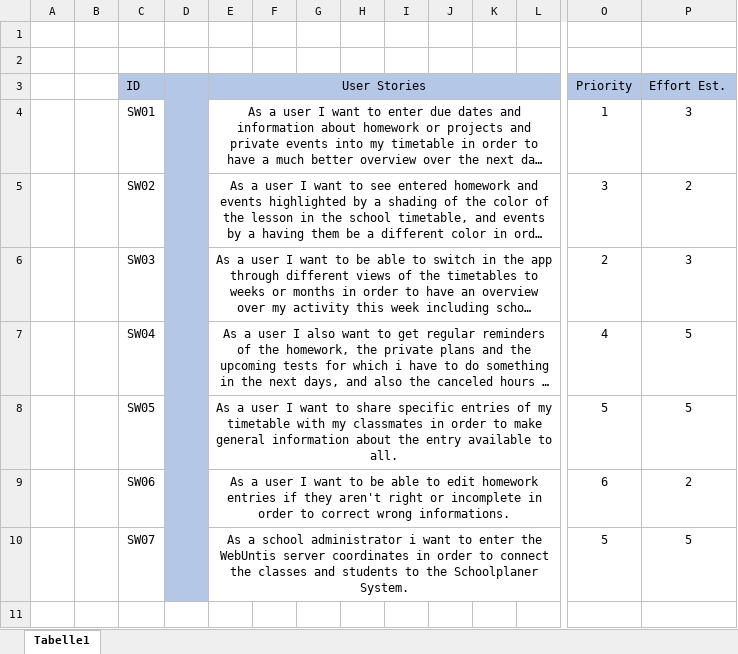
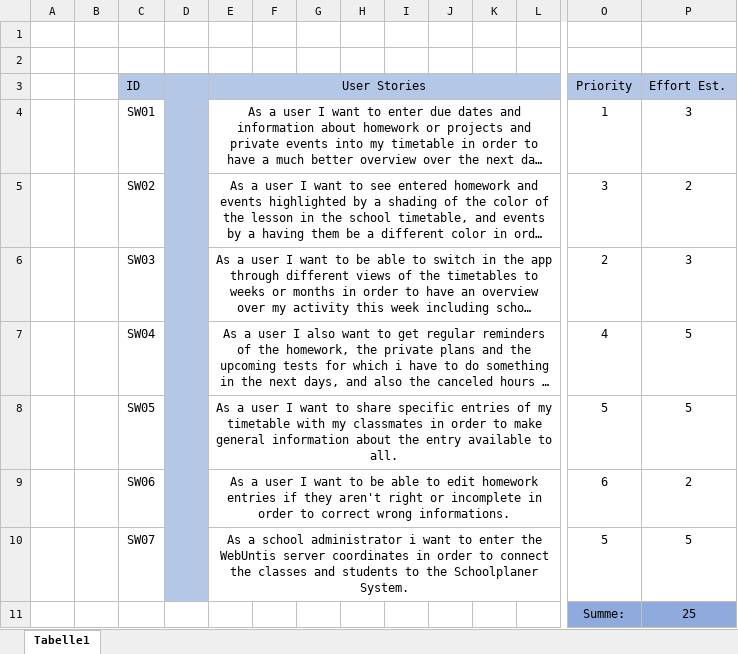
Before and after one commit to amgad-H/if.05.61_01-project-repository, an Excel workbook: 08_MiscDocs/UserStories/UserStories.xlsx, sheet Tabelle1, drawn as a sheet; only a part is shown, gaps mark what is left out; long unchanged cells end in …; values as stored, in another font and other column widths than the file's, no borders; rows hold the shown columns only; the diff names each change by its address in the sheet, - before the commit and + after, or states it on an @@ line.

Commit message:
Done UserStories

```diff
--- a/08_MiscDocs/UserStories/UserStories.xlsx (sheet Tabelle1)
+++ b/08_MiscDocs/UserStories/UserStories.xlsx (sheet Tabelle1)
+row 11:  |  |  |  |  |  |  |  |  |  |  |  | Summe: | 25
```
